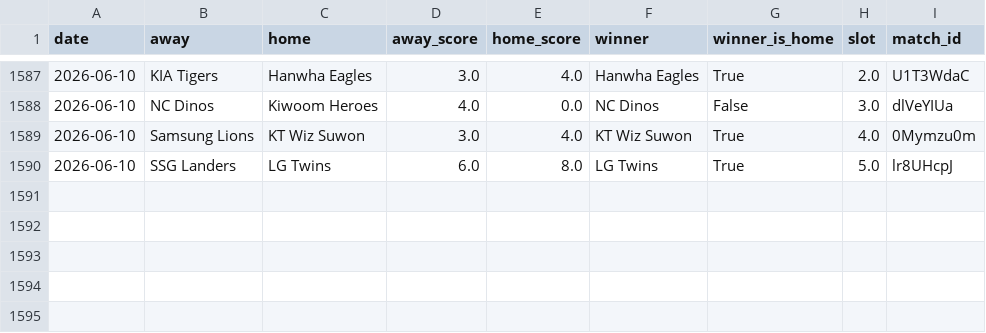
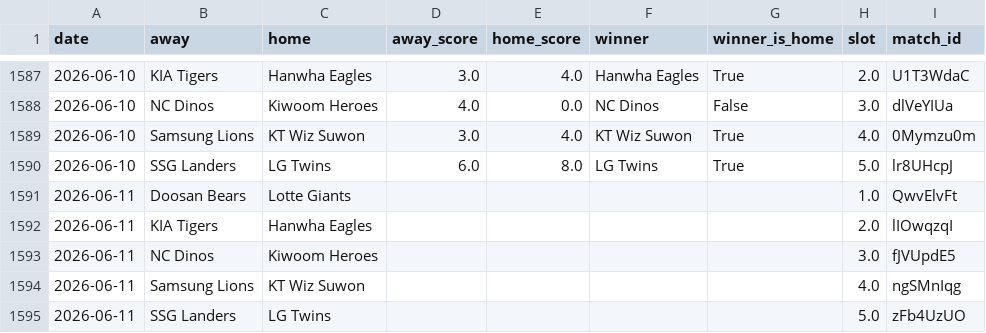
Before and after one commit to seung-min-lee/seung-min-lee-kbo-predictor, a CSV file: kbo_games.csv, drawn as a sheet; only a part is shown, gaps mark what is left out.

```diff
--- a/kbo_games.csv
+++ b/kbo_games.csv
@@ -1590 +1590,6 @@
 2026-06-10,SSG Landers,LG Twins,6.0,8.0,LG Twins,True,5.0,lr8UHcpJ
+2026-06-11,Doosan Bears,Lotte Giants,,,,,1.0,QwvElvFt
+2026-06-11,KIA Tigers,Hanwha Eagles,,,,,2.0,lIOwqzqI
+2026-06-11,NC Dinos,Kiwoom Heroes,,,,,3.0,fJVUpdE5
+2026-06-11,Samsung Lions,KT Wiz Suwon,,,,,4.0,ngSMnIqg
+2026-06-11,SSG Landers,LG Twins,,,,,5.0,zFb4UzUO
```
Also changed, not shown: 4 other files.
